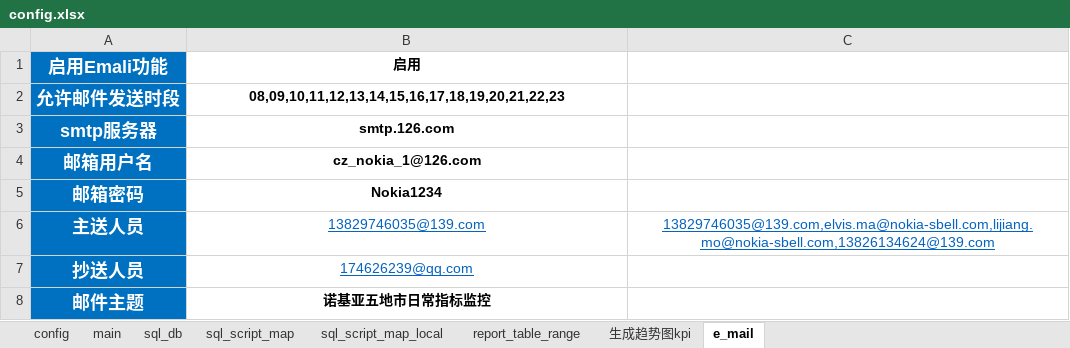
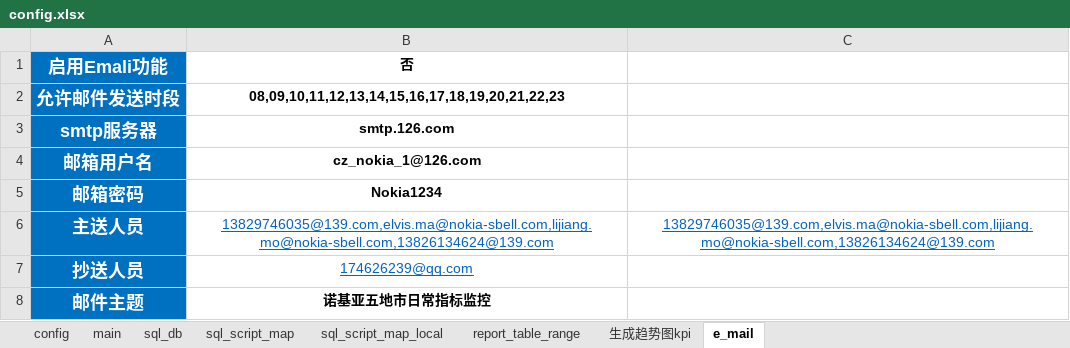
Before and after one commit to lxuteng/Nokia_AutoMonitor, an Excel workbook: Nokia_AutoMonitor_hour/_config/config.xlsx, sheet e_mail, drawn as a sheet; values as stored, in another font and other column widths than the file's, no borders; the diff names each change by its address in the sheet, - before the commit and + after, or states it on an @@ line.

```diff
--- a/Nokia_AutoMonitor_hour/_config/config.xlsx (sheet e_mail)
+++ b/Nokia_AutoMonitor_hour/_config/config.xlsx (sheet e_mail)
-B1: 启用
+B1: 否
-B6 (否): 13829746035@139.com
+B6 (否): 13829746035@139.com,elvis.ma@nokia-sbell.com,lijiang.mo@nokia-sbell.com,13826134624@139.com
```
Also changed, not shown: sheet sql_script_map_local, sheet sql_script_map, sheet main, sheet report_table_range, 13 other files.
